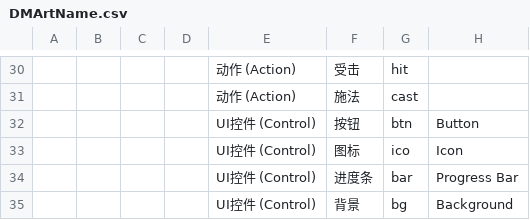
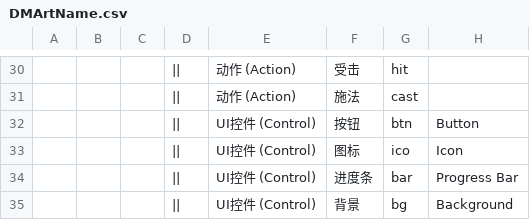
Before and after one commit to uckkk/ArtAssetNamingConfig, a CSV file: DMArtName.csv, drawn as a sheet; only a part is shown, gaps mark what is left out; the diff covers the shown part only.

```diff
--- a/DMArtName.csv
+++ b/DMArtName.csv
@@ -30,6 +30,6 @@
-,,,,动作 (Action),受击,hit,
-,,,,动作 (Action),施法,cast,
-,,,,UI控件 (Control),按钮,btn,Button
-,,,,UI控件 (Control),图标,ico,Icon
-,,,,UI控件 (Control),进度条,bar,Progress Bar
-,,,,UI控件 (Control),背景,bg,Background
+,,,   ||   ,动作 (Action),受击,hit,
+,,,   ||   ,动作 (Action),施法,cast,
+,,,   ||   ,UI控件 (Control),按钮,btn,Button
+,,,   ||   ,UI控件 (Control),图标,ico,Icon
+,,,   ||   ,UI控件 (Control),进度条,bar,Progress Bar
+,,,   ||   ,UI控件 (Control),背景,bg,Background
```
Also changed, not shown: 32 edited cells elsewhere in this file.
